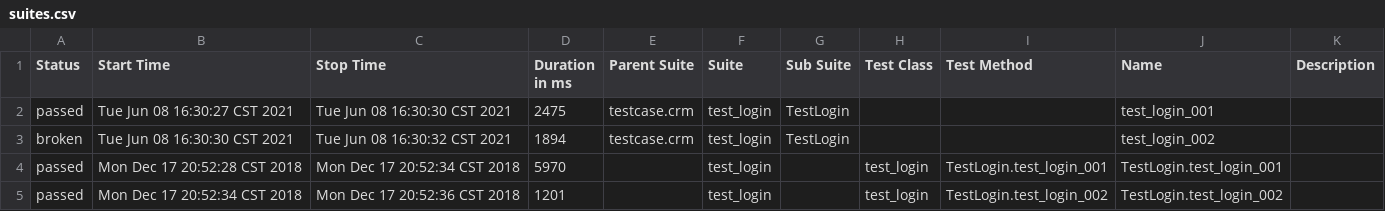
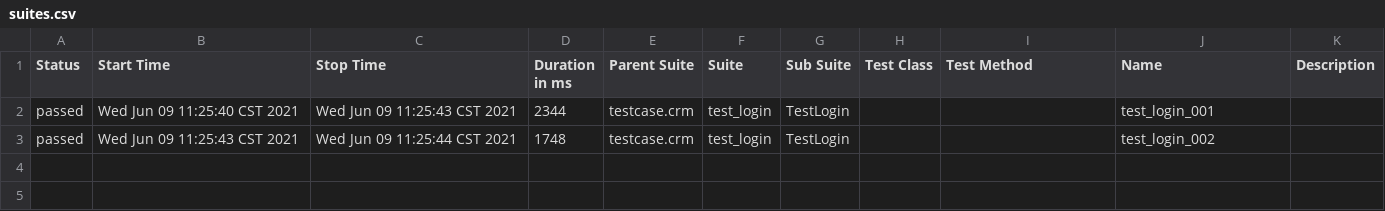
Before and after one commit to yuer011/pytest_autotest, a CSV file: reports/html/data/suites.csv, drawn as a sheet.

```diff
--- a/reports/html/data/suites.csv
+++ b/reports/html/data/suites.csv
@@ -1,5 +1,3 @@
 "Status","Start Time","Stop Time","Duration in ms","Parent Suite","Suite","Sub Suite","Test Class","Test Method","Name","Description"
-"passed","Tue Jun 08 16:30:27 CST 2021","Tue Jun 08 16:30:30 CST 2021","2475","testcase.crm","test_login","TestLogin","","","test_login_001",""
-"broken","Tue Jun 08 16:30:30 CST 2021","Tue Jun 08 16:30:32 CST 2021","1894","testcase.crm","test_login","TestLogin","","","test_login_002",""
-"passed","Mon Dec 17 20:52:28 CST 2018","Mon Dec 17 20:52:34 CST 2018","5970","","test_login","","test_login","TestLogin.test_login_001","TestLogin.test_login_001",""
-"passed","Mon Dec 17 20:52:34 CST 2018","Mon Dec 17 20:52:36 CST 2018","1201","","test_login","","test_login","TestLogin.test_login_002","TestLogin.test_login_002",""
+"passed","Wed Jun 09 11:25:40 CST 2021","Wed Jun 09 11:25:43 CST 2021","2344","testcase.crm","test_login","TestLogin","","","test_login_001",""
+"passed","Wed Jun 09 11:25:43 CST 2021","Wed Jun 09 11:25:44 CST 2021","1748","testcase.crm","test_login","TestLogin","","","test_login_002",""
```
Also changed, not shown: 46 other files.
